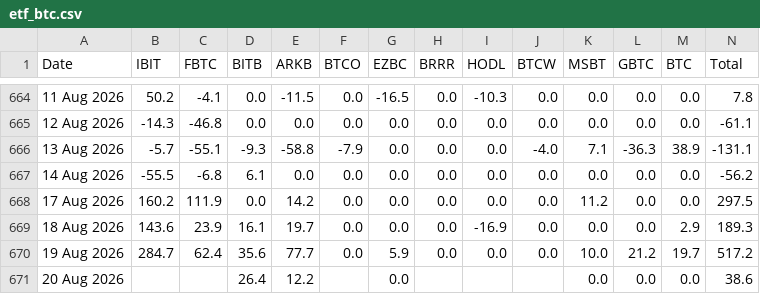
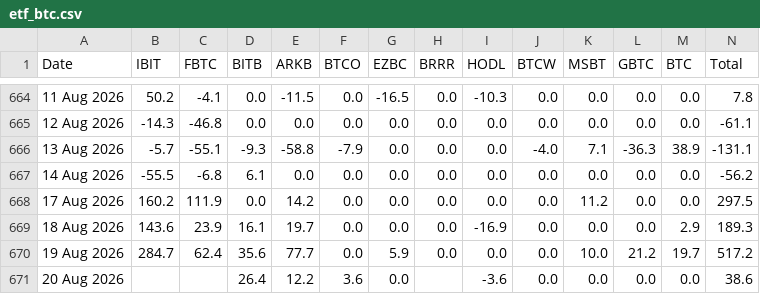
Before and after one commit to haturatu/crypto-etf-flow, a CSV file: etf_btc.csv, drawn as a sheet; only a part is shown, gaps mark what is left out.

```diff
--- a/etf_btc.csv
+++ b/etf_btc.csv
@@ -670,2 +670,2 @@ Date,IBIT,FBTC,BITB,ARKB,BTCO,EZBC,BRRR,HODL,BTCW,MSBT,GBTC,BTC,Total
 19 Aug 2026,284.7,62.4,35.6,77.7,0.0,5.9,0.0,0.0,0.0,10.0,21.2,19.7,517.2
-20 Aug 2026,,,26.4,12.2,,0.0,,,,0.0,0.0,0.0,38.6
+20 Aug 2026,,,26.4,12.2,3.6,0.0,,-3.6,0.0,0.0,0.0,0.0,38.6
```
Also changed, not shown: etf_eth.csv, etf_sol.csv.
